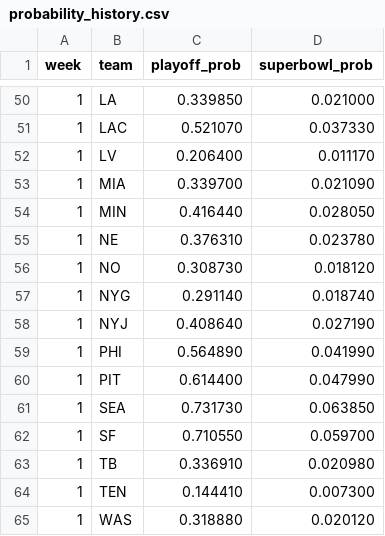
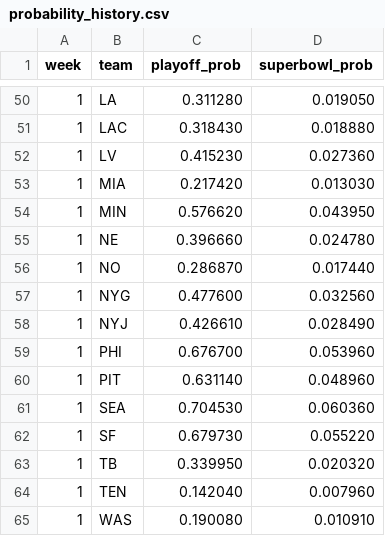
Before and after one commit to mvermeulen/nfl3, a CSV file: data/probability_history.csv, drawn as a sheet; only a part is shown, gaps mark what is left out; the diff covers the shown part only.

```diff
--- a/data/probability_history.csv
+++ b/data/probability_history.csv
@@ -50,16 +50,16 @@ week,team,playoff_prob,superbowl_prob
-1,LA,0.339850,0.021000
-1,LAC,0.521070,0.037330
-1,LV,0.206400,0.011170
-1,MIA,0.339700,0.021090
-1,MIN,0.416440,0.028050
-1,NE,0.376310,0.023780
-1,NO,0.308730,0.018120
-1,NYG,0.291140,0.018740
-1,NYJ,0.408640,0.027190
-1,PHI,0.564890,0.041990
-1,PIT,0.614400,0.047990
-1,SEA,0.731730,0.063850
-1,SF,0.710550,0.059700
-1,TB,0.336910,0.020980
-1,TEN,0.144410,0.007300
-1,WAS,0.318880,0.020120
+1,LA,0.311280,0.019050
+1,LAC,0.318430,0.018880
+1,LV,0.415230,0.027360
+1,MIA,0.217420,0.013030
+1,MIN,0.576620,0.043950
+1,NE,0.396660,0.024780
+1,NO,0.286870,0.017440
+1,NYG,0.477600,0.032560
+1,NYJ,0.426610,0.028490
+1,PHI,0.676700,0.053960
+1,PIT,0.631140,0.048960
+1,SEA,0.704530,0.060360
+1,SF,0.679730,0.055220
+1,TB,0.339950,0.020320
+1,TEN,0.142040,0.007960
+1,WAS,0.190080,0.010910
```
Also changed, not shown: 32 added rows and 32 edited cells elsewhere in this file, data/schedule.csv.
